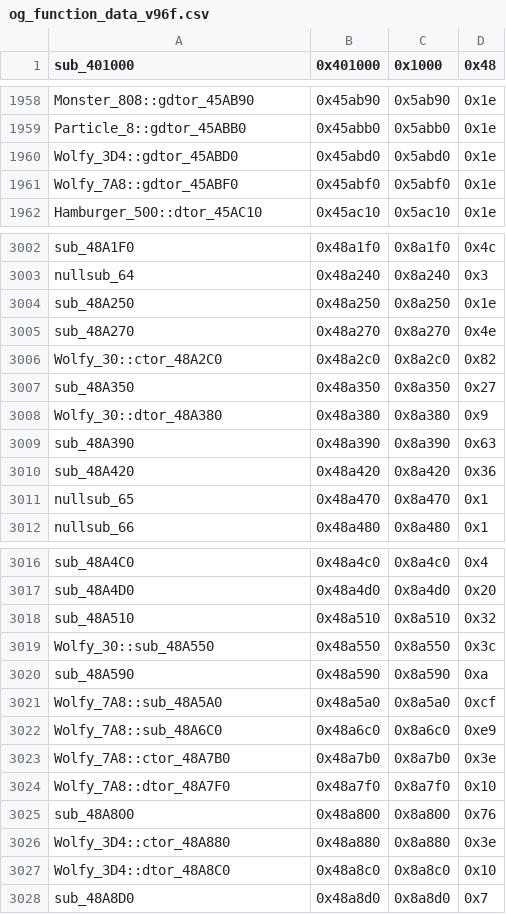
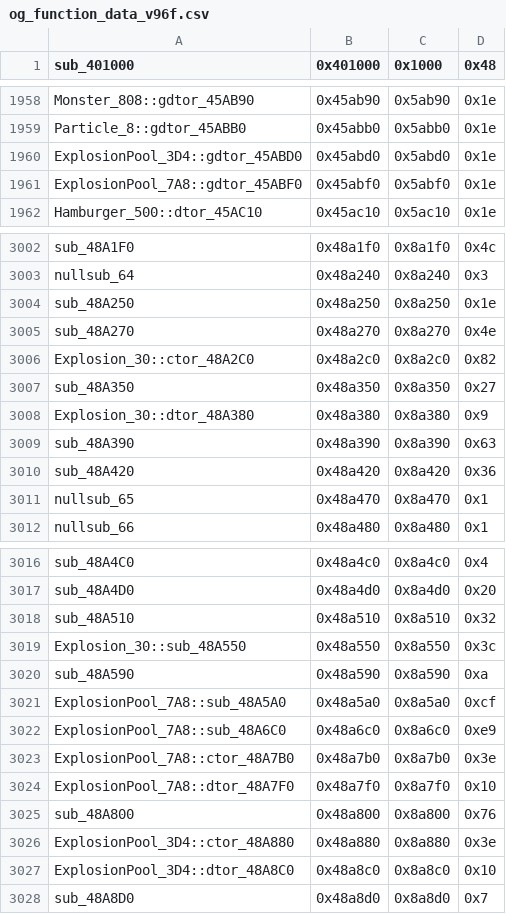
Before and after one commit to CriminalRETeam/gta2_re, a CSV file: Scripts/bin_comp/og_function_data_v96f.csv, drawn as a sheet; only a part is shown, gaps mark what is left out.

```diff
--- a/Scripts/bin_comp/og_function_data_v96f.csv
+++ b/Scripts/bin_comp/og_function_data_v96f.csv
@@ -1959,4 +1959,4 @@ Monster_808::gdtor_45AB90,0x45ab90,0x5ab90,0x1e
 Particle_8::gdtor_45ABB0,0x45abb0,0x5abb0,0x1e
-Wolfy_3D4::gdtor_45ABD0,0x45abd0,0x5abd0,0x1e
-Wolfy_7A8::gdtor_45ABF0,0x45abf0,0x5abf0,0x1e
+ExplosionPool_3D4::gdtor_45ABD0,0x45abd0,0x5abd0,0x1e
+ExplosionPool_7A8::gdtor_45ABF0,0x45abf0,0x5abf0,0x1e
 Hamburger_500::dtor_45AC10,0x45ac10,0x5ac10,0x1e
@@ -3005,5 +3005,5 @@ sub_48A250,0x48a250,0x8a250,0x1e
 sub_48A270,0x48a270,0x8a270,0x4e
-Wolfy_30::ctor_48A2C0,0x48a2c0,0x8a2c0,0x82
+Explosion_30::ctor_48A2C0,0x48a2c0,0x8a2c0,0x82
 sub_48A350,0x48a350,0x8a350,0x27
-Wolfy_30::dtor_48A380,0x48a380,0x8a380,0x9
+Explosion_30::dtor_48A380,0x48a380,0x8a380,0x9
 sub_48A390,0x48a390,0x8a390,0x63
@@ -3018,11 +3018,11 @@ sub_48A4D0,0x48a4d0,0x8a4d0,0x20
 sub_48A510,0x48a510,0x8a510,0x32
-Wolfy_30::sub_48A550,0x48a550,0x8a550,0x3c
+Explosion_30::sub_48A550,0x48a550,0x8a550,0x3c
 sub_48A590,0x48a590,0x8a590,0xa
-Wolfy_7A8::sub_48A5A0,0x48a5a0,0x8a5a0,0xcf
-Wolfy_7A8::sub_48A6C0,0x48a6c0,0x8a6c0,0xe9
-Wolfy_7A8::ctor_48A7B0,0x48a7b0,0x8a7b0,0x3e
-Wolfy_7A8::dtor_48A7F0,0x48a7f0,0x8a7f0,0x10
+ExplosionPool_7A8::sub_48A5A0,0x48a5a0,0x8a5a0,0xcf
+ExplosionPool_7A8::sub_48A6C0,0x48a6c0,0x8a6c0,0xe9
+ExplosionPool_7A8::ctor_48A7B0,0x48a7b0,0x8a7b0,0x3e
+ExplosionPool_7A8::dtor_48A7F0,0x48a7f0,0x8a7f0,0x10
 sub_48A800,0x48a800,0x8a800,0x76
-Wolfy_3D4::ctor_48A880,0x48a880,0x8a880,0x3e
-Wolfy_3D4::dtor_48A8C0,0x48a8c0,0x8a8c0,0x10
+ExplosionPool_3D4::ctor_48A880,0x48a880,0x8a880,0x3e
+ExplosionPool_3D4::dtor_48A8C0,0x48a8c0,0x8a8c0,0x10
 sub_48A8D0,0x48a8d0,0x8a8d0,0x7
```
Also changed, not shown: Scripts/bin_comp/og_function_data_v105.csv, 25 other files.
